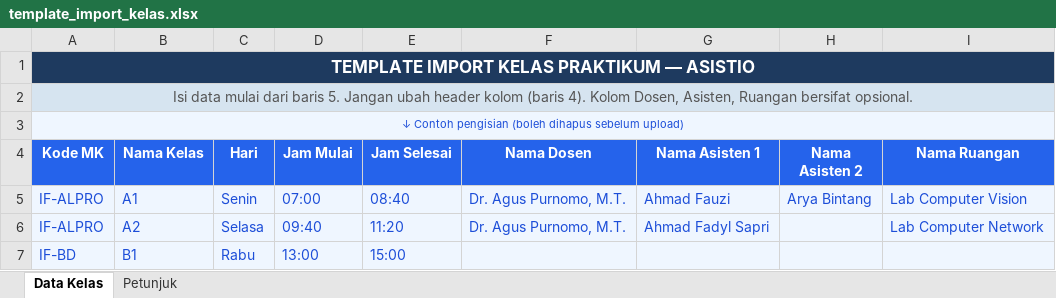
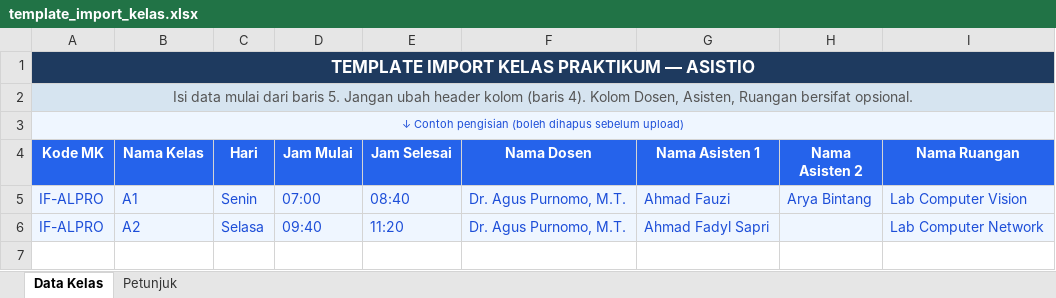
Before and after one commit to TUBES-CCA-2026/Asistio, an Excel workbook: public/templates/template_import_kelas.xlsx, sheet Data Kelas, drawn as a sheet; values as stored, in another font and other column widths than the file's, no borders; the diff names each change by its address in the sheet, - before the commit and + after, or states it on an @@ line.

Commit message:
add matching value for incomplete data in excel import kelas praktikum by user laboran

```diff
--- a/public/templates/template_import_kelas.xlsx (sheet Data Kelas)
+++ b/public/templates/template_import_kelas.xlsx (sheet Data Kelas)
-row 7: IF-BD | B1 | Rabu | 13:00 | 15:00
```
Also changed, not shown: 1 other file.
